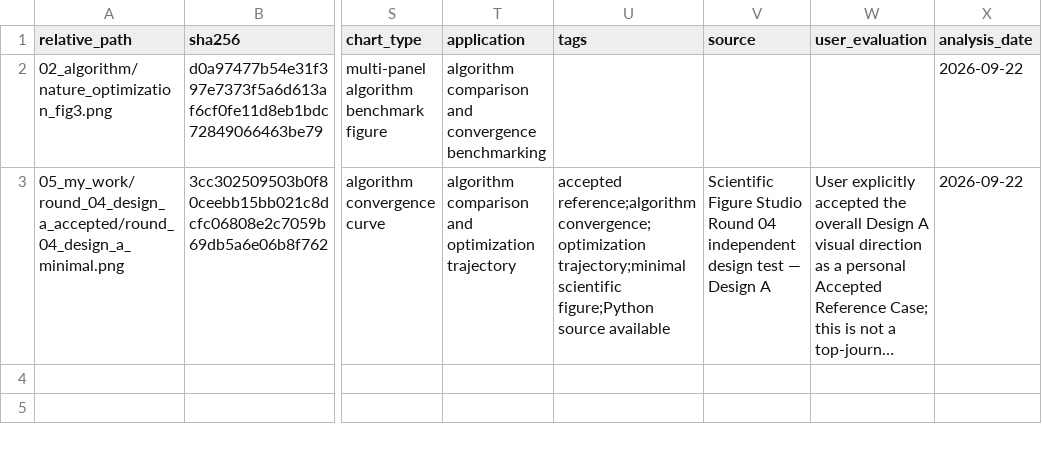
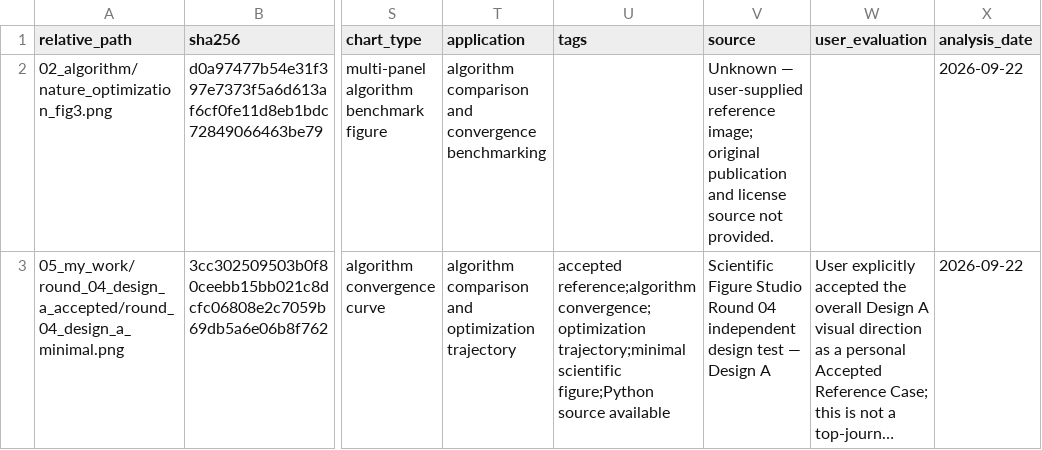
Before and after one commit to s1nyon/Scientific-Figure-Studio, a CSV file: figure_gallery/gallery_index.csv, drawn as a sheet; only a part is shown, gaps mark what is left out; long unchanged cells end in …; the diff names each change by its address in the sheet, - before the commit and + after, or states it on an @@ line.

Commit message:
fix accepted reference reproduction metadata

```diff
--- a/figure_gallery/gallery_index.csv
+++ b/figure_gallery/gallery_index.csv
-V2 (source): (empty)
+V2 (source): Unknown — user-supplied reference image; original publication and license source not provided.
```
Also changed, not shown: 10 other files.
